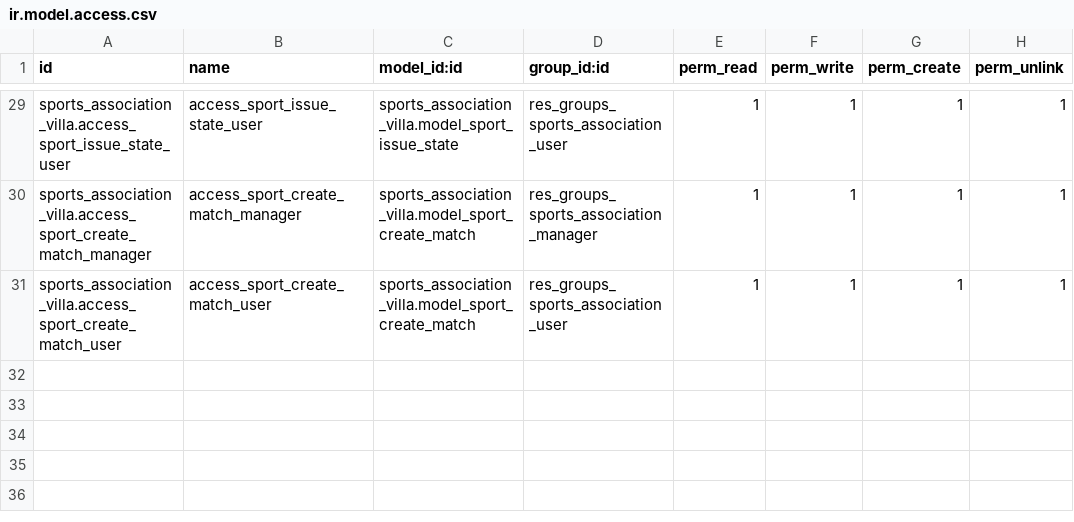
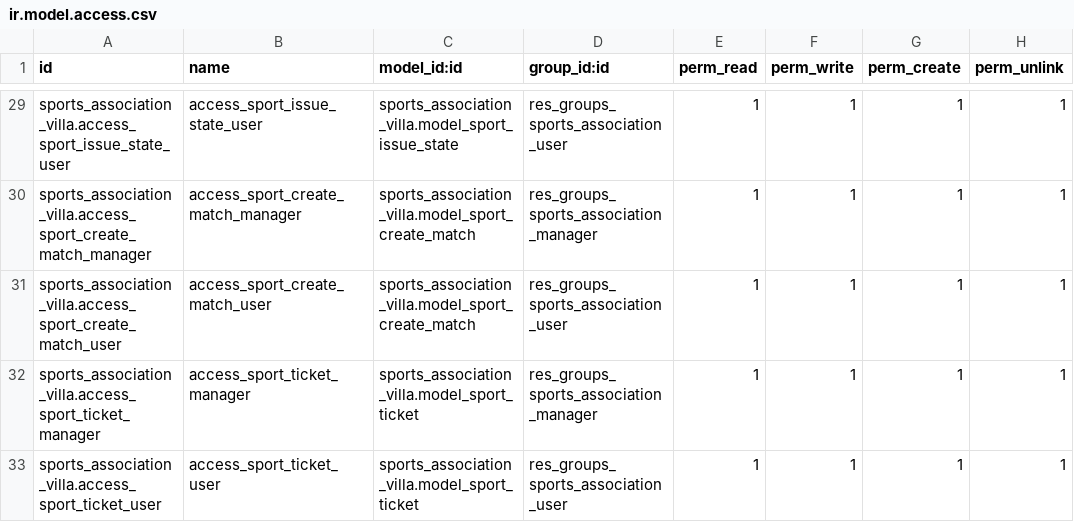
Before and after one commit to villa85/cursoaedoo, a CSV file: sports_association_villa/security/ir.model.access.csv, drawn as a sheet; only a part is shown, gaps mark what is left out.

```diff
--- a/sports_association_villa/security/ir.model.access.csv
+++ b/sports_association_villa/security/ir.model.access.csv
@@ -31 +31,3 @@ sports_association_villa.access_sport_create_match_manager,access_sport_create_m
 sports_association_villa.access_sport_create_match_user,access_sport_create_match_user,sports_association_villa.model_sport_create_match,res_groups_sports_association_user,1,1,1,1
+sports_association_villa.access_sport_ticket_manager,access_sport_ticket_manager,sports_association_villa.model_sport_ticket,res_groups_sports_association_manager,1,1,1,1
+sports_association_villa.access_sport_ticket_user,access_sport_ticket_user,sports_association_villa.model_sport_ticket,res_groups_sports_association_user,1,1,1,1
```
Also changed, not shown: 15 other files.
